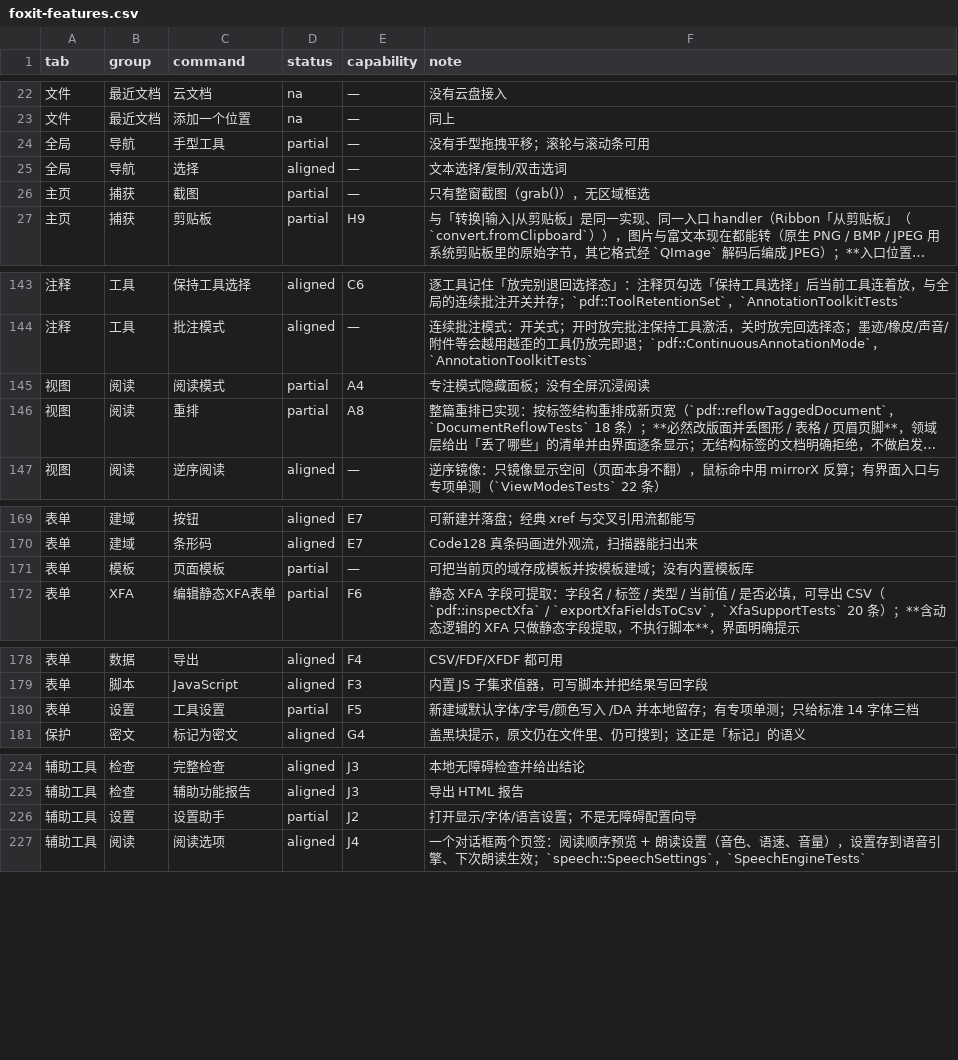
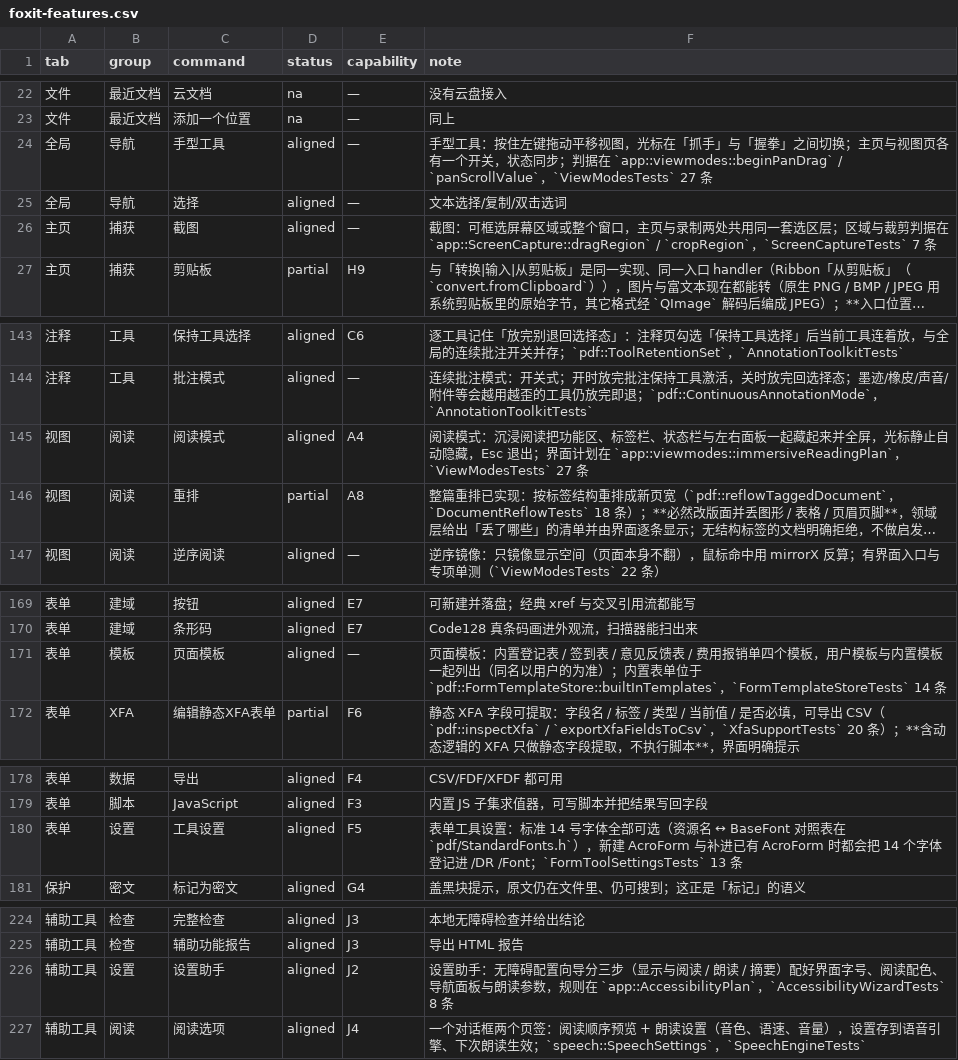
Before and after one commit to fengjutian/Folixa, a CSV file: docs/benchmark/foxit-features.csv, drawn as a sheet; only a part is shown, gaps mark what is left out; long unchanged cells end in …; the diff covers the shown part only; the diff names each change by its address in the sheet, - before the commit and + after, or states it on an @@ line.

Commit message:
feat: Add built-in form templates and enhance form tool settings
- Implement built-in templates for common forms including registration, sign-in, feedback, and expense reimbursement.
- Introduce functions to create various form fields (text, combo, checkbox) with relative positioning.
- Enhance FormToolSettings to provide all 14 standard fonts instead of just three, allowing users to select bold, italic, and other variants.
- Add unit tests for AccessibilityWizard to ensure correct behavior and settings retention.
- Create tests for FormTemplateStore to validate built-in templates and their properties.
- Ensure all standard fonts are registered in AcroForm to prevent issues with font rendering in PDF viewers.

```diff
--- a/docs/benchmark/foxit-features.csv
+++ b/docs/benchmark/foxit-features.csv
-D24 (status): partial
+D24 (status): aligned
-F24 (note): 没有手型拖拽平移；滚轮与滚动条可用
+F24 (note): 手型工具：按住左键拖动平移视图，光标在「抓手」与「握拳」之间切换；主页与视图页各有一个开关，状态同步；判据在 `app::viewmodes::beginPanDrag` / `panScrollValue`，`ViewModesTests` 27 条
-D26 (status): partial
+D26 (status): aligned
-F26 (note): 只有整窗截图（grab()），无区域框选
+F26 (note): 截图：可框选屏幕区域或整个窗口，主页与录制两处共用同一套选区层；区域与裁剪判据在 `app::ScreenCapture::dragRegion` / `cropRegion`，`ScreenCaptureTests` 7 条
-D145 (status): partial
+D145 (status): aligned
-F145 (note): 专注模式隐藏面板；没有全屏沉浸阅读
+F145 (note): 阅读模式：沉浸阅读把功能区、标签栏、状态栏与左右面板一起藏起来并全屏，光标静止自动隐藏，Esc 退出；界面计划在 `app::viewmodes::immersiveReadingPlan`，`ViewModesTests` 27 条
-D171 (status): partial
+D171 (status): aligned
-F171 (note): 可把当前页的域存成模板并按模板建域；没有内置模板库
+F171 (note): 页面模板：内置登记表 / 签到表 / 意见反馈表 / 费用报销单四个模板，用户模板与内置模板一起列出（同名以用户的为准）；内置表单位于 `pdf::FormTemplateStore::builtInTemplates`，`FormTemplateStoreTests` 14 条
-D180 (status): partial
+D180 (status): aligned
-F180 (note): 新建域默认字体/字号/颜色写入 /DA 并本地留存；有专项单测；只给标准 14 字体三档
+F180 (note): 表单工具设置：标准 14 号字体全部可选（资源名 ↔ BaseFont 对照表在 `pdf/StandardFonts.h`），新建 AcroForm 与补进已有 AcroForm 时都会把 14 个字体登记进 /DR /Font；`FormToolSettingsTests` 13 条
-D226 (status): partial
+D226 (status): aligned
-F226 (note): 打开显示/字体/语言设置；不是无障碍配置向导
+F226 (note): 设置助手：无障碍配置向导分三步（显示与阅读 / 朗读 / 摘要）配好界面字号、阅读配色、导航面板与朗读参数，规则在 `app::AccessibilityPlan`，`AccessibilityWizardTests` 8 条
```
Also changed, not shown: 2 edited cells elsewhere in this file, 35 other files.
